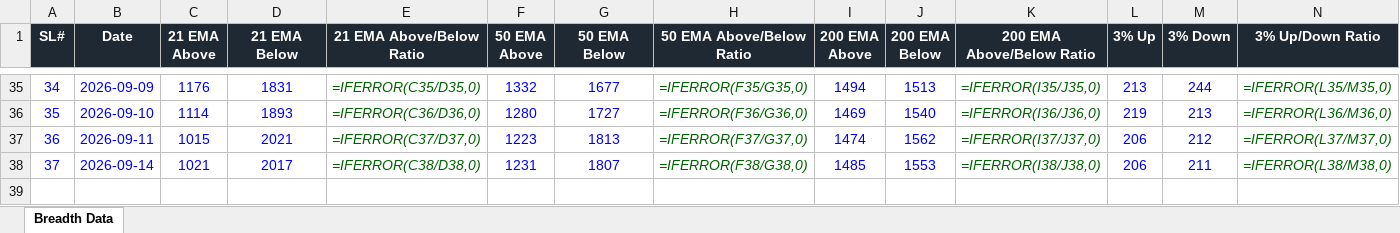
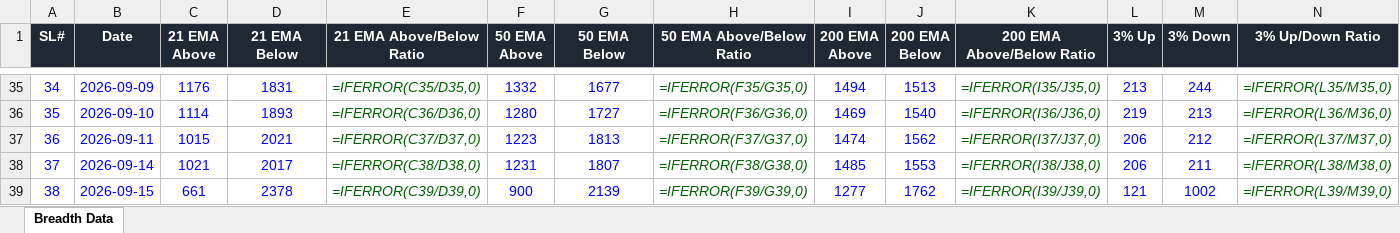
Before and after one commit to roopeshkp1987/MyTradingDashboard, an Excel workbook: data/nse_breadth_data.xlsx, sheet Breadth Data, drawn as a sheet; only a part is shown, gaps mark what is left out; values as stored, in another font and other column widths than the file's, no borders; formulas without a stored value are shown as written; rows hold the shown columns only; the diff names each change by its address in the sheet, - before the commit and + after, or states it on an @@ line.

```diff
--- a/data/nse_breadth_data.xlsx (sheet Breadth Data)
+++ b/data/nse_breadth_data.xlsx (sheet Breadth Data)
+row 39: 38 | 2026-09-15 | 661 | 2378 | =IFERROR(C39/D39,0) | 900 | 2139 | =IFERROR(F39/G39,0) | 1277 | 1762 | =IFERROR(I39/J39,0) | 121 | 1002 | =IFERROR(L39/M39,0)
```
